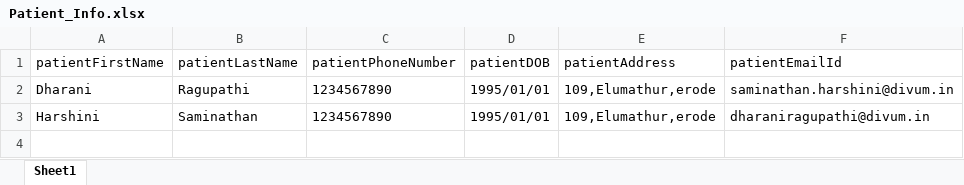
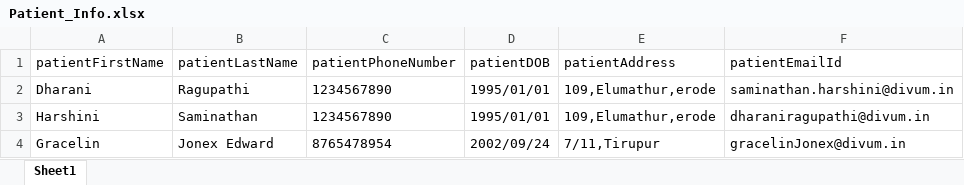
Before and after one commit to HarshiniSaminathan/HarshiniSaminathan, an Excel workbook: Doctor-Patient online appointment booking system/uploads/Patient_Info.xlsx, sheet Sheet1, drawn as a sheet; values as stored, in another font and other column widths than the file's, no borders; the diff names each change by its address in the sheet, - before the commit and + after, or states it on an @@ line.

```diff
--- a/Doctor-Patient online appointment booking system/uploads/Patient_Info.xlsx (sheet Sheet1)
+++ b/Doctor-Patient online appointment booking system/uploads/Patient_Info.xlsx (sheet Sheet1)
+row 4: Gracelin | Jonex Edward | 8765478954 | 2002/09/24 | 7/11,Tirupur | gracelinJonex@divum.in
```
Also changed, not shown: Doctor-Patient online appointment booking system/uploads/DOCTOR_RECORS_PANDAS.xlsx _errors_output.xlsx, Doctor-Patient online appointment booking system/uploads/DOCTOR_RECORS_PANDAS.xlsx_Valid_output.xlsx, 39 other files.
